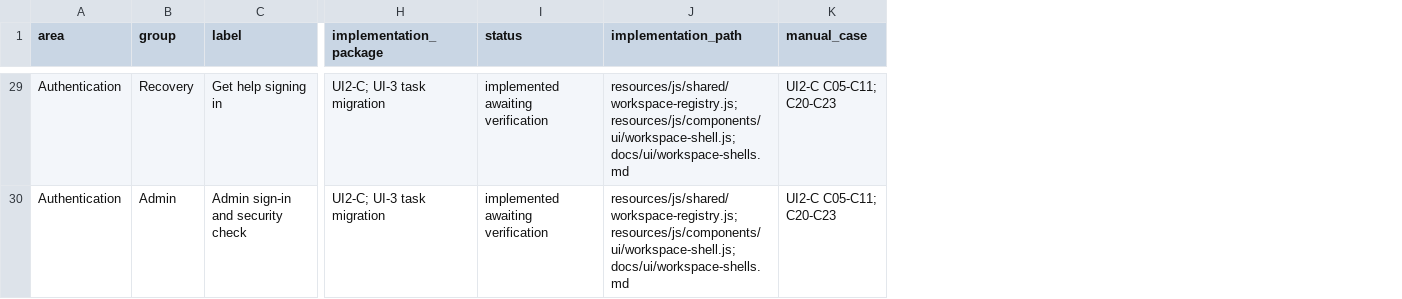
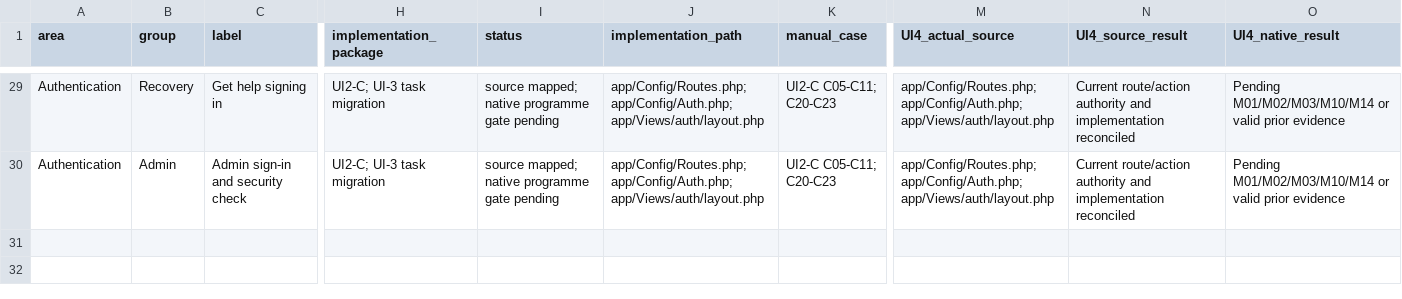
Before and after one commit to Al-siddiq/DawaTrack, a CSV file: docs/ui/navigation-map.csv, drawn as a sheet; only a part is shown, gaps mark what is left out; the diff covers the shown part only; the diff names each change by its address in the sheet, - before the commit and + after, or states it on an @@ line.

Commit message:
Complete UI4-A engineering verification and release handover

```diff
--- a/docs/ui/navigation-map.csv
+++ b/docs/ui/navigation-map.csv
+column M (UI4_actual_source), rows 29-30: app/Config/Routes.php; app/Config/Auth.php; app/Views/auth/layout.php | app/Config/Routes.php; app/Config/Auth.php; app/Views/auth/layout.php
+column N (UI4_source_result), rows 29-30: Current route/action authority and implementation reconciled | Current route/action authority and implementation reconciled
+column O (UI4_native_result), rows 29-30: Pending M01/M02/M03/M10/M14 or valid prior evidence | Pending M01/M02/M03/M10/M14 or valid prior evidence
-I29:I30 (status): implemented awaiting verification
+I29:I30 (status): source mapped; native programme gate pending
-J29:J30 (implementation_path): resources/js/shared/workspace-registry.js; resources/js/components/ui/workspace-shell.js; docs/ui/workspace-shells.md
+J29:J30 (implementation_path): app/Config/Routes.php; app/Config/Auth.php; app/Views/auth/layout.php
```
Also changed, not shown: 56 edited cells elsewhere in this file, 41 other files.
